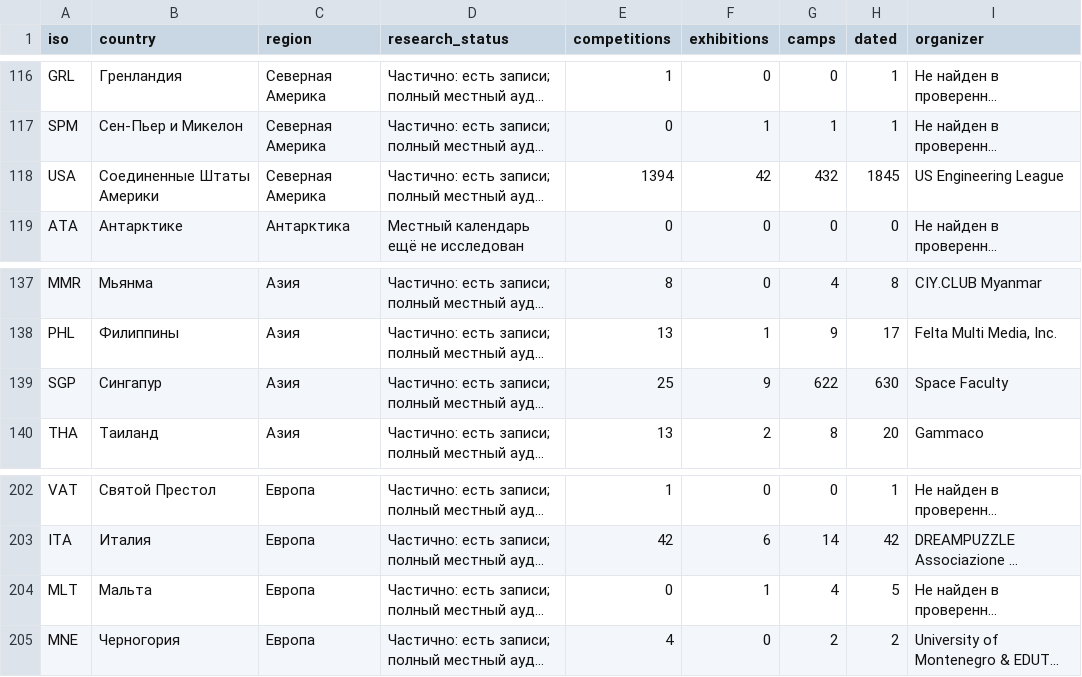
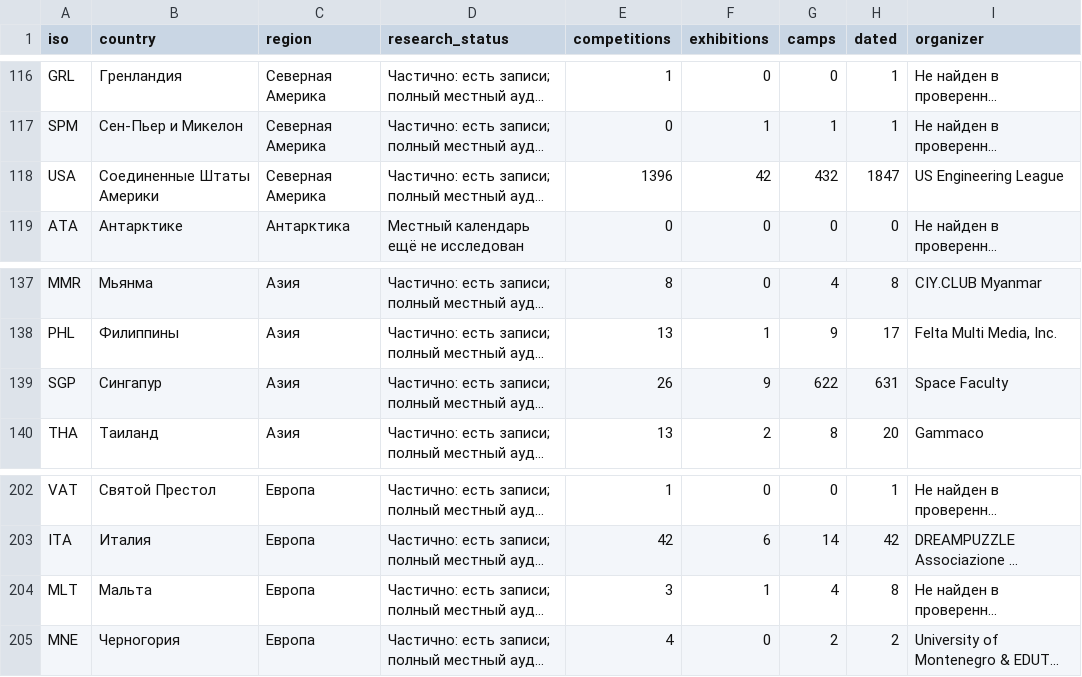
Before and after one commit to Paldd/stem-family-atlas, a CSV file: dist/downloads/STEM_country_coverage.csv, drawn as a sheet; only a part is shown, gaps mark what is left out; long unchanged cells end in …; the diff names each change by its address in the sheet, - before the commit and + after, or states it on an @@ line.

```diff
--- a/dist/downloads/STEM_country_coverage.csv
+++ b/dist/downloads/STEM_country_coverage.csv
-E118 (competitions): 1394
+E118 (competitions): 1396
-H118 (dated): 1845
+H118 (dated): 1847
-E139 (competitions): 25
+E139 (competitions): 26
-H139 (dated): 630
+H139 (dated): 631
-E204 (competitions): 0
+E204 (competitions): 3
-H204 (dated): 5
+H204 (dated): 8
```
Also changed, not shown: dist/es/downloads/STEM_country_coverage.csv, 47 other files.
